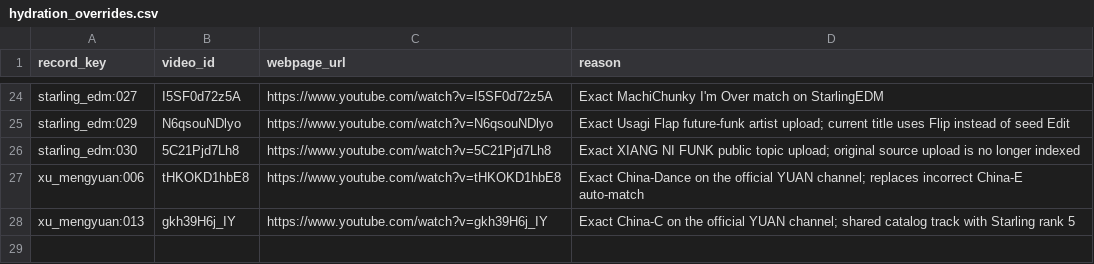
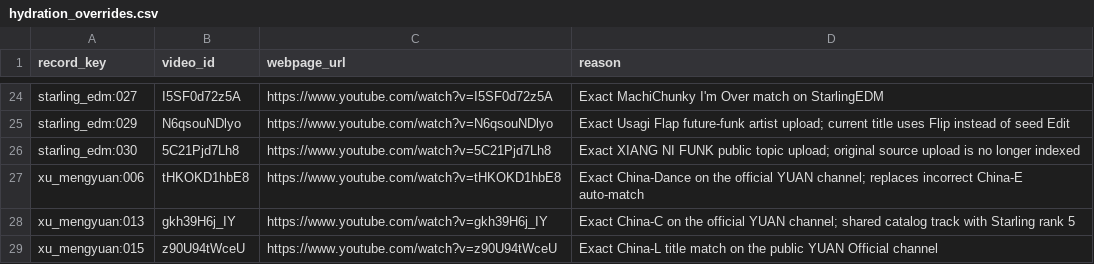
Before and after one commit to Bangchis/instrumental_edm_catalog_v3_clean, a CSV file: catalog/hydration_overrides.csv, drawn as a sheet; only a part is shown, gaps mark what is left out; the diff names each change by its address in the sheet, - before the commit and + after, or states it on an @@ line.

Commit message:
Pin exact YUAN China-L match

```diff
--- a/catalog/hydration_overrides.csv
+++ b/catalog/hydration_overrides.csv
+row 29: xu_mengyuan:015 | z90U94tWceU | https://www.youtube.com/watch?v=z90U94tWceU | Exact China-L title match on the public YUAN Official channel
```
